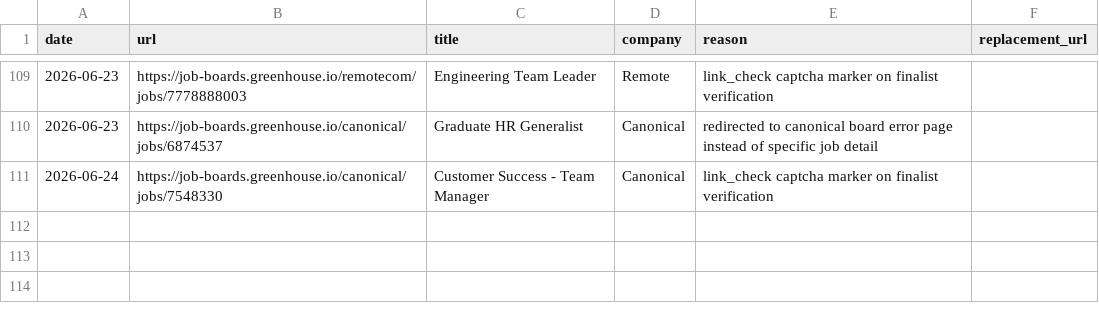
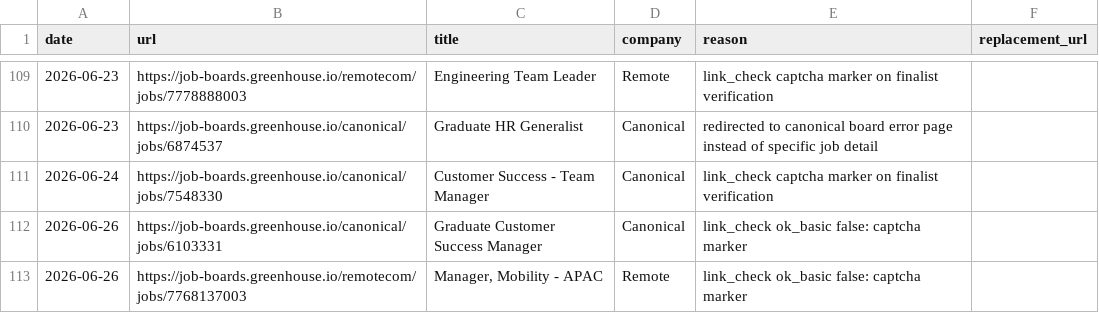
Before and after one commit to LiuKay/find_work, a TSV file: job-picks/bad-links.tsv, drawn as a sheet; only a part is shown, gaps mark what is left out.

```diff
--- a/job-picks/bad-links.tsv
+++ b/job-picks/bad-links.tsv
@@ -111 +111,3 @@ date	url	title	company	reason	replacement_url
 2026-06-24	https://job-boards.greenhouse.io/canonical/jobs/7548330	Customer Success - Team Manager	Canonical	link_check captcha marker on finalist verification	
+2026-06-26	https://job-boards.greenhouse.io/canonical/jobs/6103331	Graduate Customer Success Manager	Canonical	link_check ok_basic false: captcha marker	
+2026-06-26	https://job-boards.greenhouse.io/remotecom/jobs/7768137003	Manager, Mobility - APAC	Remote	link_check ok_basic false: captcha marker	
```
Also changed, not shown: job-picks/seen-jobs.tsv, 2 other files.
